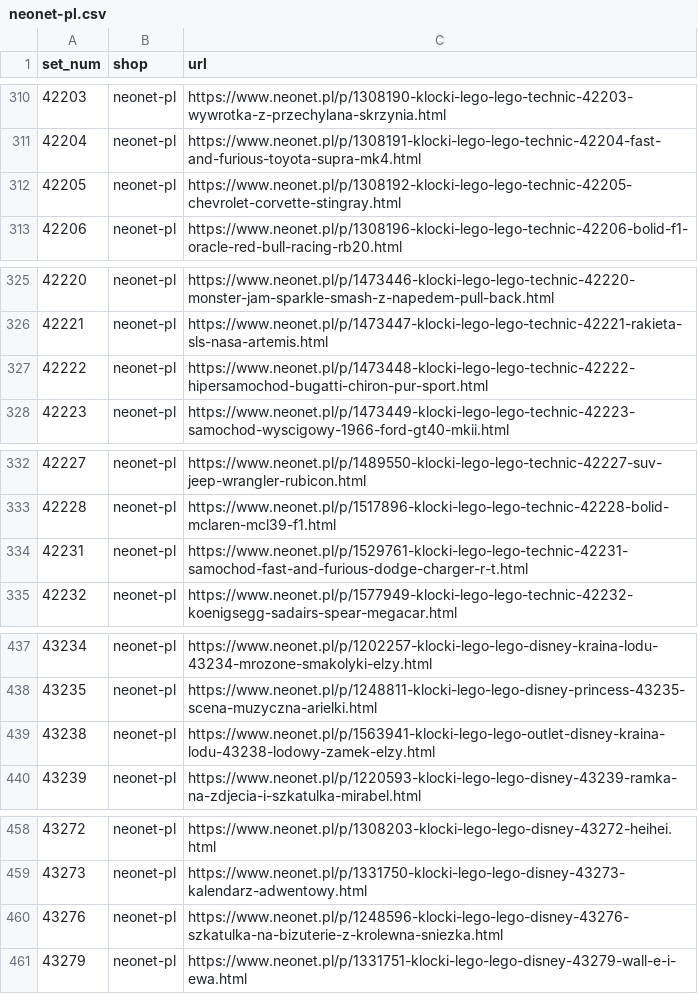
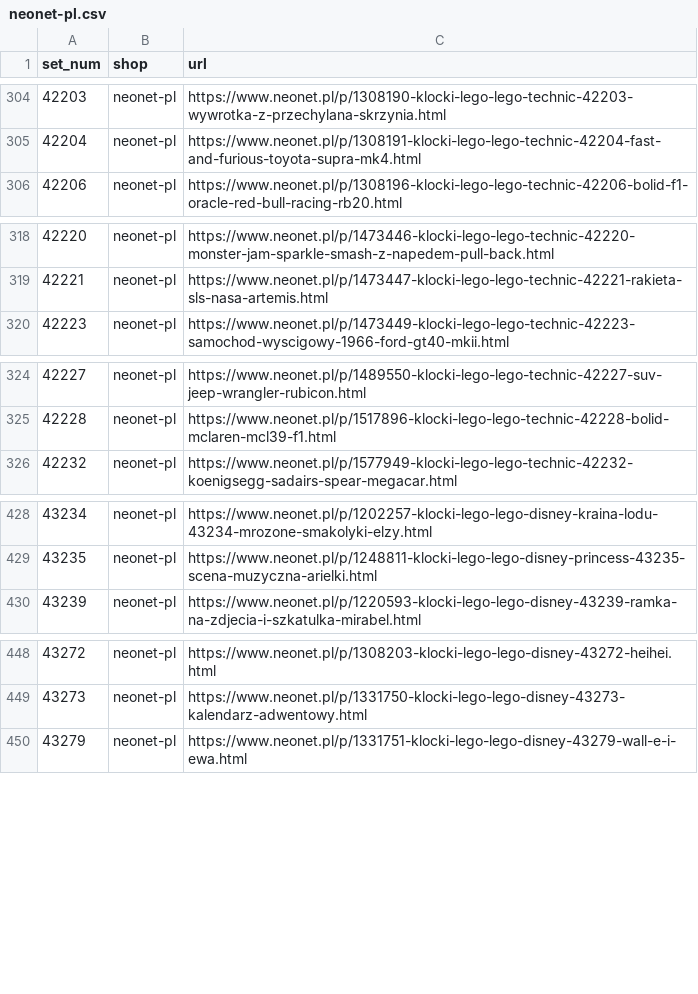
Before and after one commit to galakty/lego-ceny-ue, a CSV file: data/discovered/neonet-pl.csv, drawn as a sheet; only a part is shown, gaps mark what is left out; the diff covers the shown part only.

```diff
--- a/data/discovered/neonet-pl.csv
+++ b/data/discovered/neonet-pl.csv
@@ -311,3 +305,2 @@ set_num,shop,url
 42204,neonet-pl,https://www.neonet.pl/p/1308191-klocki-lego-lego-technic-42204-fast-and-furious-toyota-supra-mk4.html
-42205,neonet-pl,https://www.neonet.pl/p/1308192-klocki-lego-lego-technic-42205-chevrolet-corvette-stingray.html
 42206,neonet-pl,https://www.neonet.pl/p/1308196-klocki-lego-lego-technic-42206-bolid-f1-oracle-red-bull-racing-rb20.html
@@ -326,3 +319,2 @@ set_num,shop,url
 42221,neonet-pl,https://www.neonet.pl/p/1473447-klocki-lego-lego-technic-42221-rakieta-sls-nasa-artemis.html
-42222,neonet-pl,https://www.neonet.pl/p/1473448-klocki-lego-lego-technic-42222-hipersamochod-bugatti-chiron-pur-sport.html
 42223,neonet-pl,https://www.neonet.pl/p/1473449-klocki-lego-lego-technic-42223-samochod-wyscigowy-1966-ford-gt40-mkii.html
@@ -333,3 +325,2 @@ set_num,shop,url
 42228,neonet-pl,https://www.neonet.pl/p/1517896-klocki-lego-lego-technic-42228-bolid-mclaren-mcl39-f1.html
-42231,neonet-pl,https://www.neonet.pl/p/1529761-klocki-lego-lego-technic-42231-samochod-fast-and-furious-dodge-charger-r-t.html
 42232,neonet-pl,https://www.neonet.pl/p/1577949-klocki-lego-lego-technic-42232-koenigsegg-sadairs-spear-megacar.html
@@ -438,3 +429,2 @@ set_num,shop,url
 43235,neonet-pl,https://www.neonet.pl/p/1248811-klocki-lego-lego-disney-princess-43235-scena-muzyczna-arielki.html
-43238,neonet-pl,https://www.neonet.pl/p/1563941-klocki-lego-lego-outlet-disney-kraina-lodu-43238-lodowy-zamek-elzy.html
 43239,neonet-pl,https://www.neonet.pl/p/1220593-klocki-lego-lego-disney-43239-ramka-na-zdjecia-i-szkatulka-mirabel.html
@@ -459,3 +449,2 @@ set_num,shop,url
 43273,neonet-pl,https://www.neonet.pl/p/1331750-klocki-lego-lego-disney-43273-kalendarz-adwentowy.html
-43276,neonet-pl,https://www.neonet.pl/p/1248596-klocki-lego-lego-disney-43276-szkatulka-na-bizuterie-z-krolewna-sniezka.html
 43279,neonet-pl,https://www.neonet.pl/p/1331751-klocki-lego-lego-disney-43279-wall-e-i-ewa.html
```
Also changed, not shown: 21 removed rows elsewhere in this file, data/discovered/mediamarkt-pl.csv, 1 other file.
